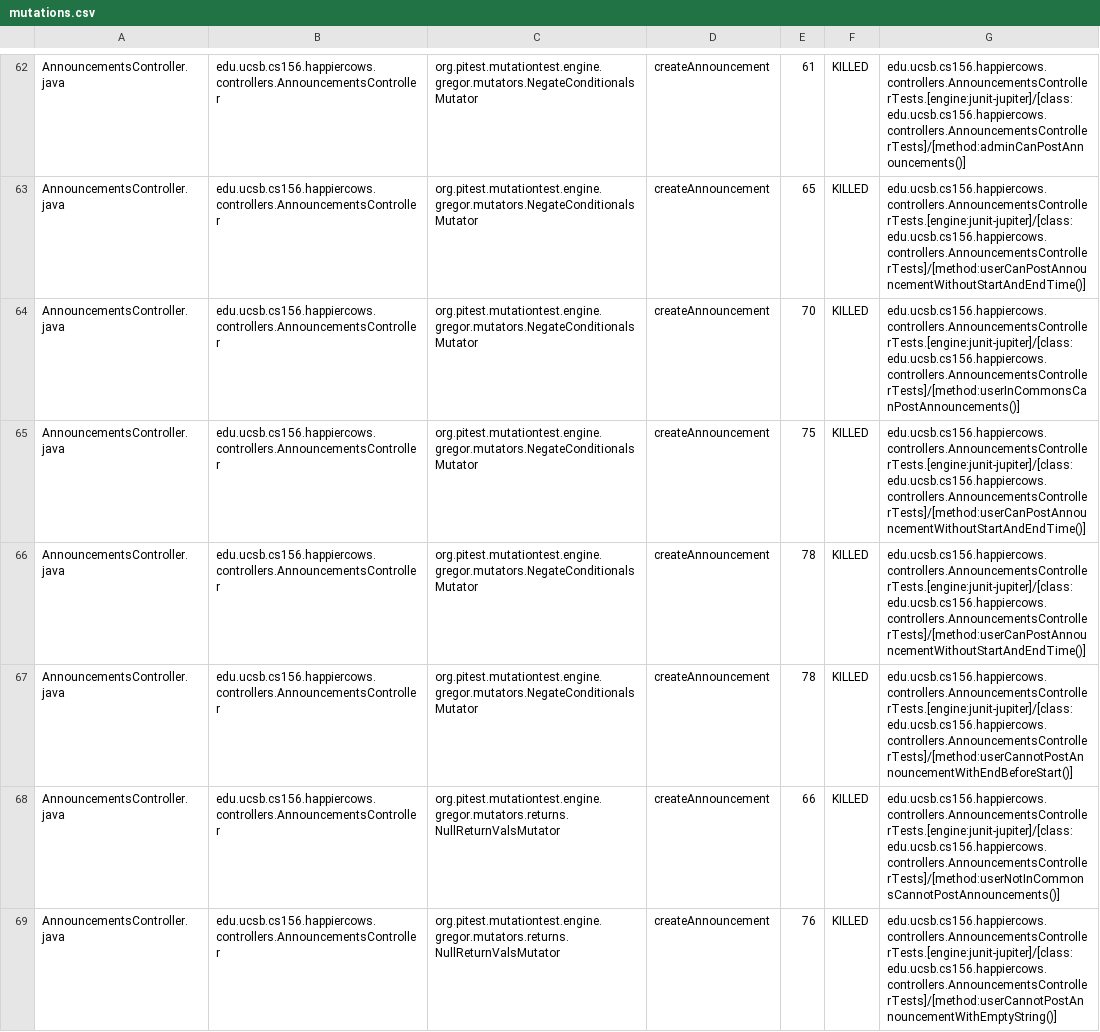
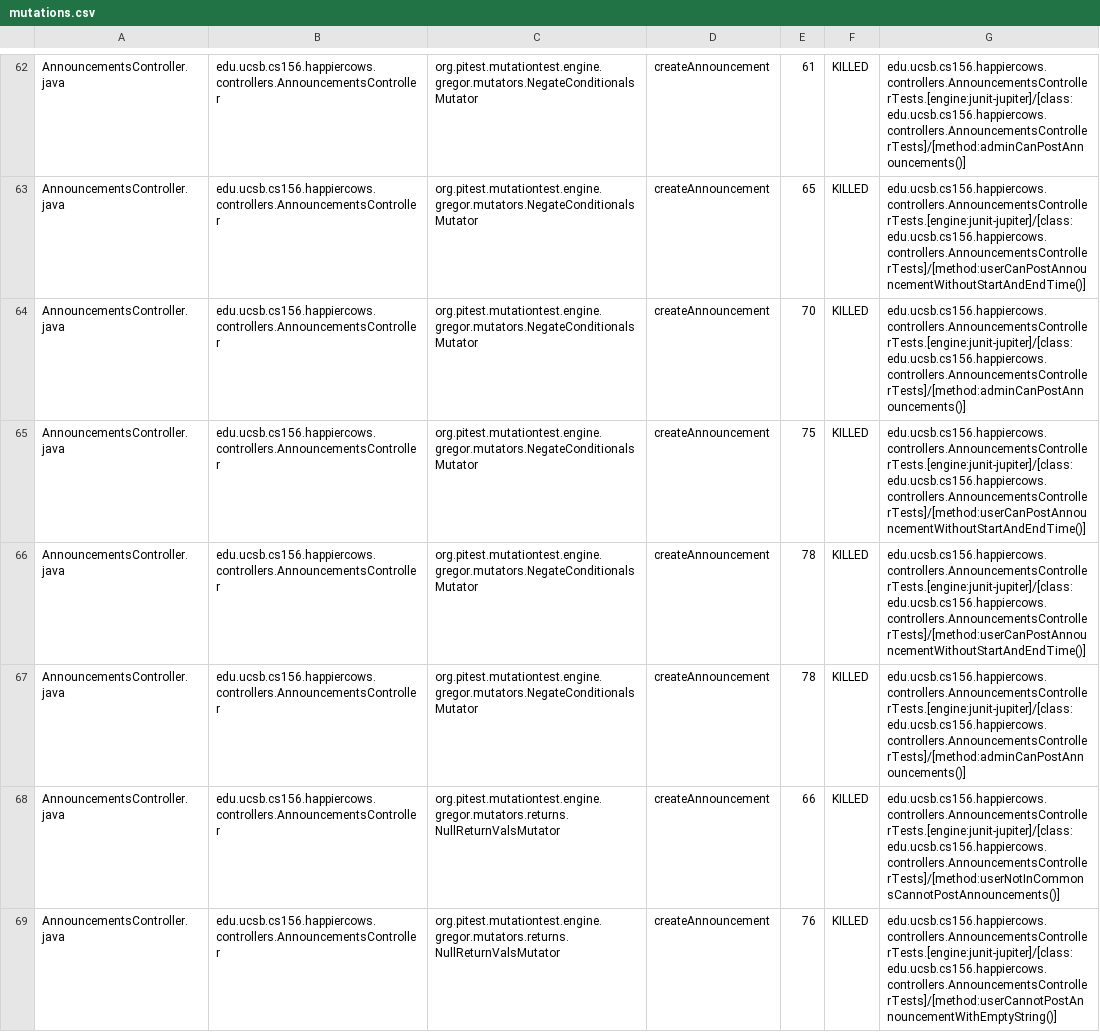
Before and after one commit to ucsb-cs156-s24/proj-happycows-s24-4pm-8, a CSV file: prs/30/pitest/mutations.csv, drawn as a sheet; only a part is shown, gaps mark what is left out; the diff covers the shown part only.

Commit message:
Deploying to gh-pages from @ ucsb-cs156-s24/proj-happycows-s24-4pm-8@6cf7273402701ab5c4057b0d96b4d1e04355a412 🚀

```diff
--- a/prs/30/pitest/mutations.csv
+++ b/prs/30/pitest/mutations.csv
@@ -63,6 +63,6 @@ AnnouncementsController.java,edu.ucsb.cs156.happiercows.controllers.Announcement
 AnnouncementsController.java,edu.ucsb.cs156.happiercows.controllers.AnnouncementsController,org.pitest.mutationtest.engine.gregor.mutators.NegateConditionalsMutator,createAnnouncement,65,KILLED,edu.ucsb.cs156.happiercows.controllers.AnnouncementsControllerTests.[engine:junit-jupiter]/[class:edu.ucsb.cs156.happiercows.controllers.AnnouncementsControllerTests]/[method:userCanPostAnnouncementWithoutStartAndEndTime()]
-AnnouncementsController.java,edu.ucsb.cs156.happiercows.controllers.AnnouncementsController,org.pitest.mutationtest.engine.gregor.mutators.NegateConditionalsMutator,createAnnouncement,70,KILLED,edu.ucsb.cs156.happiercows.controllers.AnnouncementsControllerTests.[engine:junit-jupiter]/[class:edu.ucsb.cs156.happiercows.controllers.AnnouncementsControllerTests]/[method:userInCommonsCanPostAnnouncements()]
+AnnouncementsController.java,edu.ucsb.cs156.happiercows.controllers.AnnouncementsController,org.pitest.mutationtest.engine.gregor.mutators.NegateConditionalsMutator,createAnnouncement,70,KILLED,edu.ucsb.cs156.happiercows.controllers.AnnouncementsControllerTests.[engine:junit-jupiter]/[class:edu.ucsb.cs156.happiercows.controllers.AnnouncementsControllerTests]/[method:adminCanPostAnnouncements()]
 AnnouncementsController.java,edu.ucsb.cs156.happiercows.controllers.AnnouncementsController,org.pitest.mutationtest.engine.gregor.mutators.NegateConditionalsMutator,createAnnouncement,75,KILLED,edu.ucsb.cs156.happiercows.controllers.AnnouncementsControllerTests.[engine:junit-jupiter]/[class:edu.ucsb.cs156.happiercows.controllers.AnnouncementsControllerTests]/[method:userCanPostAnnouncementWithoutStartAndEndTime()]
 AnnouncementsController.java,edu.ucsb.cs156.happiercows.controllers.AnnouncementsController,org.pitest.mutationtest.engine.gregor.mutators.NegateConditionalsMutator,createAnnouncement,78,KILLED,edu.ucsb.cs156.happiercows.controllers.AnnouncementsControllerTests.[engine:junit-jupiter]/[class:edu.ucsb.cs156.happiercows.controllers.AnnouncementsControllerTests]/[method:userCanPostAnnouncementWithoutStartAndEndTime()]
-AnnouncementsController.java,edu.ucsb.cs156.happiercows.controllers.AnnouncementsController,org.pitest.mutationtest.engine.gregor.mutators.NegateConditionalsMutator,createAnnouncement,78,KILLED,edu.ucsb.cs156.happiercows.controllers.AnnouncementsControllerTests.[engine:junit-jupiter]/[class:edu.ucsb.cs156.happiercows.controllers.AnnouncementsControllerTests]/[method:userCannotPostAnnouncementWithEndBeforeStart()]
+AnnouncementsController.java,edu.ucsb.cs156.happiercows.controllers.AnnouncementsController,org.pitest.mutationtest.engine.gregor.mutators.NegateConditionalsMutator,createAnnouncement,78,KILLED,edu.ucsb.cs156.happiercows.controllers.AnnouncementsControllerTests.[engine:junit-jupiter]/[class:edu.ucsb.cs156.happiercows.controllers.AnnouncementsControllerTests]/[method:adminCanPostAnnouncements()]
 AnnouncementsController.java,edu.ucsb.cs156.happiercows.controllers.AnnouncementsController,org.pitest.mutationtest.engine.gregor.mutators.returns.NullReturnValsMutator,createAnnouncement,66,KILLED,edu.ucsb.cs156.happiercows.controllers.AnnouncementsControllerTests.[engine:junit-jupiter]/[class:edu.ucsb.cs156.happiercows.controllers.AnnouncementsControllerTests]/[method:userNotInCommonsCannotPostAnnouncements()]
```
Also changed, not shown: 29 edited cells elsewhere in this file, 49 other files.
